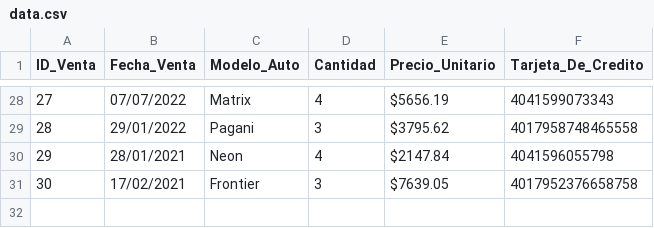
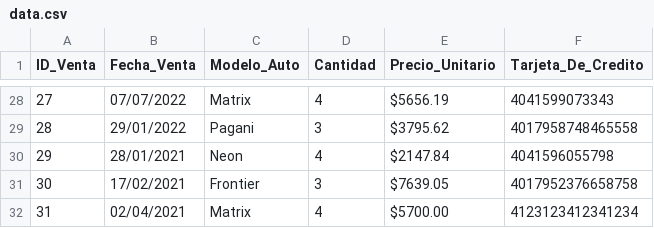
Before and after one commit to emmanuelmartindavid/Emmanuel_Martin_parciales_1-E_Laboratorio-1, a CSV file: segundo-parcial-labo-1-1E/data.csv, drawn as a sheet; only a part is shown, gaps mark what is left out.

```diff
--- a/segundo-parcial-labo-1-1E/data.csv
+++ b/segundo-parcial-labo-1-1E/data.csv
@@ -31 +31,2 @@ ID_Venta ,Fecha_Venta,Modelo_Auto,Cantidad,Precio_Unitario,Tarjeta_De_Credito
 30,17/02/2021,Frontier,3,$7639.05,4017952376658758
+31,02/04/2021,Matrix,4,$5700.00,4123123412341234
```
Also changed, not shown: 7 other files.
